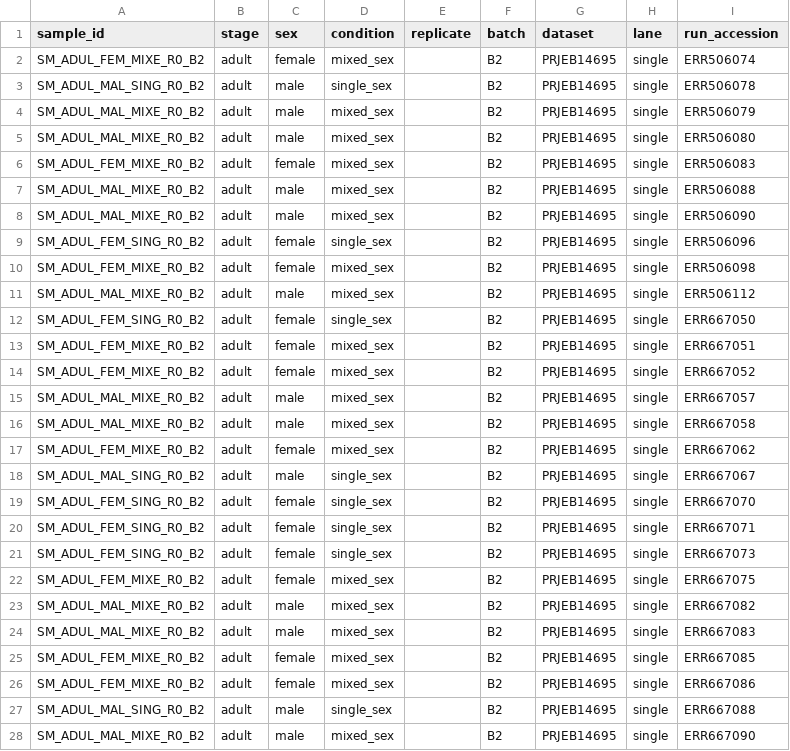
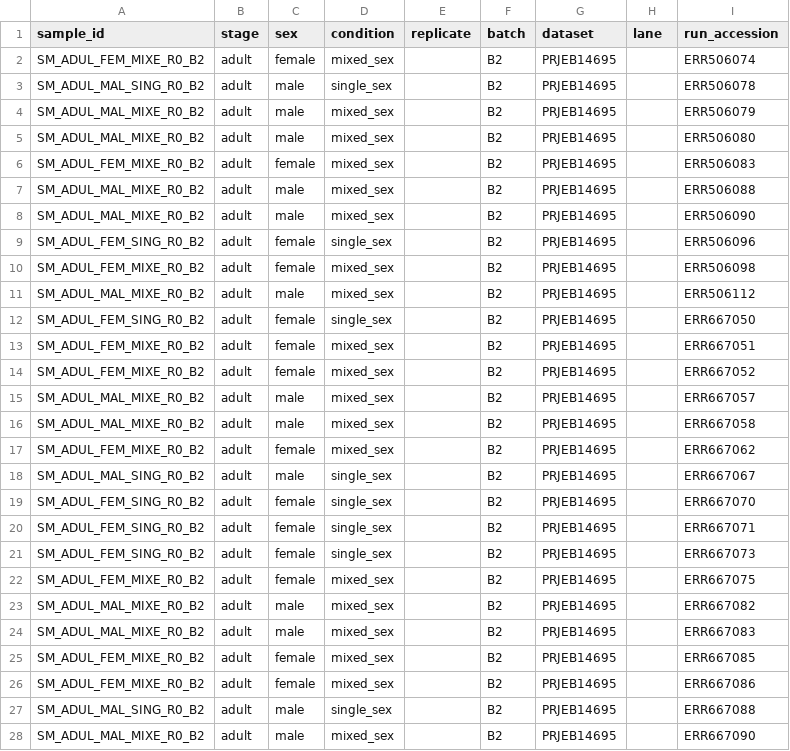
Before and after one commit to GMiguelAlves/rnaseq_smansoni, a CSV file: 025-parse/020-metadata_parsers/Allprojects/PRJEB14695_parsed.csv, drawn as a sheet; only a part is shown; the diff covers the shown part only.

Commit message:
removing lane from yaml

```diff
--- a/025-parse/020-metadata_parsers/Allprojects/PRJEB14695_parsed.csv
+++ b/025-parse/020-metadata_parsers/Allprojects/PRJEB14695_parsed.csv
@@ -1,28 +1,28 @@
 sample_id,stage,sex,condition,replicate,batch,dataset,lane,run_accession
-SM_ADUL_FEM_MIXE_R0_B2,adult,female,mixed_sex,,B2,PRJEB14695,single,ERR506074
-SM_ADUL_MAL_SING_R0_B2,adult,male,single_sex,,B2,PRJEB14695,single,ERR506078
-SM_ADUL_MAL_MIXE_R0_B2,adult,male,mixed_sex,,B2,PRJEB14695,single,ERR506079
-SM_ADUL_MAL_MIXE_R0_B2,adult,male,mixed_sex,,B2,PRJEB14695,single,ERR506080
-SM_ADUL_FEM_MIXE_R0_B2,adult,female,mixed_sex,,B2,PRJEB14695,single,ERR506083
-SM_ADUL_MAL_MIXE_R0_B2,adult,male,mixed_sex,,B2,PRJEB14695,single,ERR506088
-SM_ADUL_MAL_MIXE_R0_B2,adult,male,mixed_sex,,B2,PRJEB14695,single,ERR506090
-SM_ADUL_FEM_SING_R0_B2,adult,female,single_sex,,B2,PRJEB14695,single,ERR506096
-SM_ADUL_FEM_MIXE_R0_B2,adult,female,mixed_sex,,B2,PRJEB14695,single,ERR506098
-SM_ADUL_MAL_MIXE_R0_B2,adult,male,mixed_sex,,B2,PRJEB14695,single,ERR506112
-SM_ADUL_FEM_SING_R0_B2,adult,female,single_sex,,B2,PRJEB14695,single,ERR667050
-SM_ADUL_FEM_MIXE_R0_B2,adult,female,mixed_sex,,B2,PRJEB14695,single,ERR667051
-SM_ADUL_FEM_MIXE_R0_B2,adult,female,mixed_sex,,B2,PRJEB14695,single,ERR667052
-SM_ADUL_MAL_MIXE_R0_B2,adult,male,mixed_sex,,B2,PRJEB14695,single,ERR667057
-SM_ADUL_MAL_MIXE_R0_B2,adult,male,mixed_sex,,B2,PRJEB14695,single,ERR667058
-SM_ADUL_FEM_MIXE_R0_B2,adult,female,mixed_sex,,B2,PRJEB14695,single,ERR667062
-SM_ADUL_MAL_SING_R0_B2,adult,male,single_sex,,B2,PRJEB14695,single,ERR667067
-SM_ADUL_FEM_SING_R0_B2,adult,female,single_sex,,B2,PRJEB14695,single,ERR667070
-SM_ADUL_FEM_SING_R0_B2,adult,female,single_sex,,B2,PRJEB14695,single,ERR667071
-SM_ADUL_FEM_SING_R0_B2,adult,female,single_sex,,B2,PRJEB14695,single,ERR667073
-SM_ADUL_FEM_MIXE_R0_B2,adult,female,mixed_sex,,B2,PRJEB14695,single,ERR667075
-SM_ADUL_MAL_MIXE_R0_B2,adult,male,mixed_sex,,B2,PRJEB14695,single,ERR667082
-SM_ADUL_MAL_MIXE_R0_B2,adult,male,mixed_sex,,B2,PRJEB14695,single,ERR667083
-SM_ADUL_FEM_MIXE_R0_B2,adult,female,mixed_sex,,B2,PRJEB14695,single,ERR667085
-SM_ADUL_FEM_MIXE_R0_B2,adult,female,mixed_sex,,B2,PRJEB14695,single,ERR667086
-SM_ADUL_MAL_SING_R0_B2,adult,male,single_sex,,B2,PRJEB14695,single,ERR667088
-SM_ADUL_MAL_MIXE_R0_B2,adult,male,mixed_sex,,B2,PRJEB14695,single,ERR667090
+SM_ADUL_FEM_MIXE_R0_B2,adult,female,mixed_sex,,B2,PRJEB14695,,ERR506074
+SM_ADUL_MAL_SING_R0_B2,adult,male,single_sex,,B2,PRJEB14695,,ERR506078
+SM_ADUL_MAL_MIXE_R0_B2,adult,male,mixed_sex,,B2,PRJEB14695,,ERR506079
+SM_ADUL_MAL_MIXE_R0_B2,adult,male,mixed_sex,,B2,PRJEB14695,,ERR506080
+SM_ADUL_FEM_MIXE_R0_B2,adult,female,mixed_sex,,B2,PRJEB14695,,ERR506083
+SM_ADUL_MAL_MIXE_R0_B2,adult,male,mixed_sex,,B2,PRJEB14695,,ERR506088
+SM_ADUL_MAL_MIXE_R0_B2,adult,male,mixed_sex,,B2,PRJEB14695,,ERR506090
+SM_ADUL_FEM_SING_R0_B2,adult,female,single_sex,,B2,PRJEB14695,,ERR506096
+SM_ADUL_FEM_MIXE_R0_B2,adult,female,mixed_sex,,B2,PRJEB14695,,ERR506098
+SM_ADUL_MAL_MIXE_R0_B2,adult,male,mixed_sex,,B2,PRJEB14695,,ERR506112
+SM_ADUL_FEM_SING_R0_B2,adult,female,single_sex,,B2,PRJEB14695,,ERR667050
+SM_ADUL_FEM_MIXE_R0_B2,adult,female,mixed_sex,,B2,PRJEB14695,,ERR667051
+SM_ADUL_FEM_MIXE_R0_B2,adult,female,mixed_sex,,B2,PRJEB14695,,ERR667052
+SM_ADUL_MAL_MIXE_R0_B2,adult,male,mixed_sex,,B2,PRJEB14695,,ERR667057
+SM_ADUL_MAL_MIXE_R0_B2,adult,male,mixed_sex,,B2,PRJEB14695,,ERR667058
+SM_ADUL_FEM_MIXE_R0_B2,adult,female,mixed_sex,,B2,PRJEB14695,,ERR667062
+SM_ADUL_MAL_SING_R0_B2,adult,male,single_sex,,B2,PRJEB14695,,ERR667067
+SM_ADUL_FEM_SING_R0_B2,adult,female,single_sex,,B2,PRJEB14695,,ERR667070
+SM_ADUL_FEM_SING_R0_B2,adult,female,single_sex,,B2,PRJEB14695,,ERR667071
+SM_ADUL_FEM_SING_R0_B2,adult,female,single_sex,,B2,PRJEB14695,,ERR667073
+SM_ADUL_FEM_MIXE_R0_B2,adult,female,mixed_sex,,B2,PRJEB14695,,ERR667075
+SM_ADUL_MAL_MIXE_R0_B2,adult,male,mixed_sex,,B2,PRJEB14695,,ERR667082
+SM_ADUL_MAL_MIXE_R0_B2,adult,male,mixed_sex,,B2,PRJEB14695,,ERR667083
+SM_ADUL_FEM_MIXE_R0_B2,adult,female,mixed_sex,,B2,PRJEB14695,,ERR667085
+SM_ADUL_FEM_MIXE_R0_B2,adult,female,mixed_sex,,B2,PRJEB14695,,ERR667086
+SM_ADUL_MAL_SING_R0_B2,adult,male,single_sex,,B2,PRJEB14695,,ERR667088
+SM_ADUL_MAL_MIXE_R0_B2,adult,male,mixed_sex,,B2,PRJEB14695,,ERR667090
```
Also changed, not shown: 111 edited cells elsewhere in this file, 025-parse/030-metadata_final/AllProjects_metadata.csv, 1 other file.
